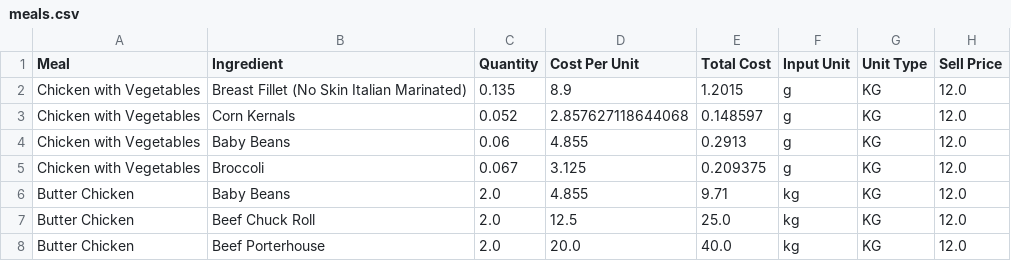
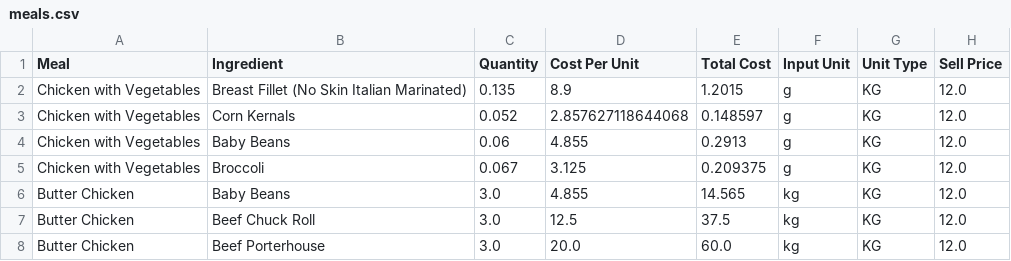
Before and after one commit to LukeCreativeInd/cleaneatscostings, a CSV file: data/meals.csv, drawn as a sheet.

Commit message:
Save edited meal 2025-08-08T04:03:40.041381Z

```diff
--- a/data/meals.csv
+++ b/data/meals.csv
@@ -5,4 +5,4 @@ Chicken with Vegetables,Baby Beans,0.06,4.855,0.2913,g,KG,12.0
 Chicken with Vegetables,Broccoli,0.067,3.125,0.209375,g,KG,12.0
-Butter Chicken,Baby Beans,2.0,4.855,9.71,kg,KG,12.0
-Butter Chicken,Beef Chuck Roll,2.0,12.5,25.0,kg,KG,12.0
-Butter Chicken,Beef Porterhouse,2.0,20.0,40.0,kg,KG,12.0
+Butter Chicken,Baby Beans,3.0,4.855,14.565,kg,KG,12.0
+Butter Chicken,Beef Chuck Roll,3.0,12.5,37.5,kg,KG,12.0
+Butter Chicken,Beef Porterhouse,3.0,20.0,60.0,kg,KG,12.0
```
